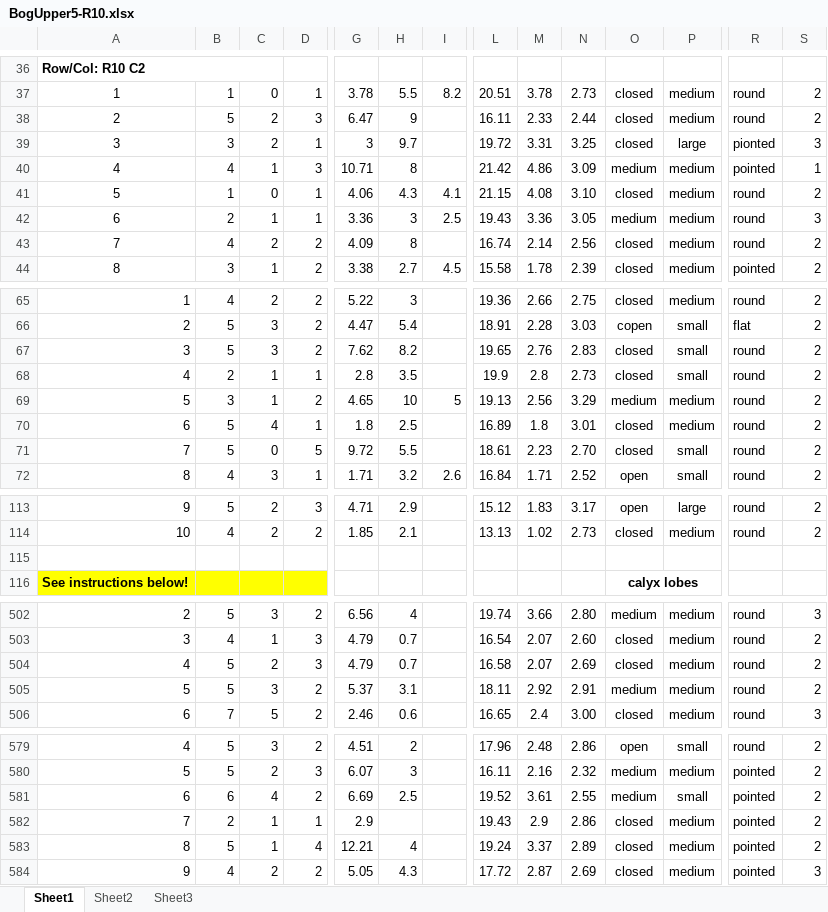
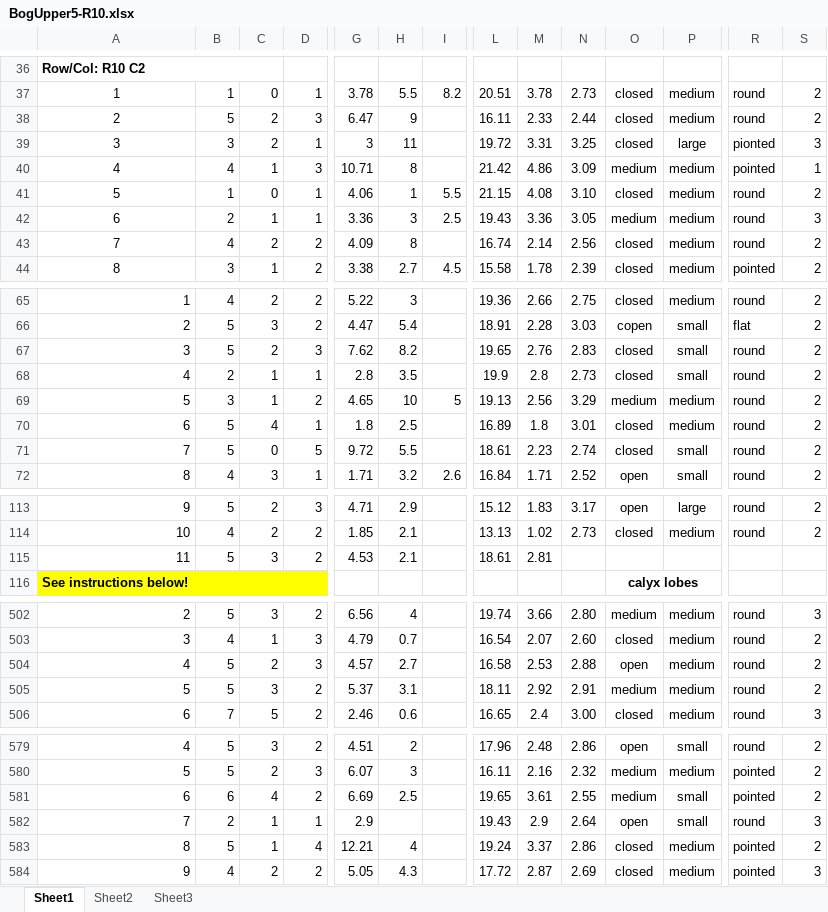
Before and after one commit to bliptrip/CNJ0x-Trait-Mapping, an Excel workbook: Data/phenotypic data/RawData/2011 Data/BogUpper5-R10.xlsx, sheet Sheet1, drawn as a sheet; only a part is shown, gaps mark what is left out; values as stored, in another font and other column widths than the file's, no borders; rows hold the shown columns only; the diff covers the shown part only; the diff names each change by its address in the sheet, - before the commit and + after, or states it on an @@ line.

```diff
--- a/Data/phenotypic data/RawData/2011 Data/BogUpper5-R10.xlsx (sheet Sheet1)
+++ b/Data/phenotypic data/RawData/2011 Data/BogUpper5-R10.xlsx (sheet Sheet1)
-H39: 9.7
+H39: 11
-H41: 4.3
+H41: 1
-I41: 4.1
+I41: 5.5
-C67: 3
+C67: 2
-D67: 2
+D67: 3
-N71: 2.70
+N71: 2.74
-row 115: (empty)
+row 115: 11 | 5 | 3 | 2 | 4.53 | 2.1 |  | 18.61 | 2.81
-G504: 4.79
+G504: 4.57
-H504: 0.7
+H504: 2.7
-M504: 2.07
+M504: 2.53
-N504: 2.69
+N504: 2.88
-O504: closed
+O504: open
-L581: 19.52
+L581: 19.65
-N582: 2.86
+N582: 2.64
-O582: closed
+O582: open
-P582: medium
+P582: small
-R582: pointed
+R582: round
-S582: 2
+S582: 3
-N583: 2.89
+N583: 2.86
```
Also changed, not shown: 39 edited cells elsewhere in this sheet, Data/phenotypic data/RawData/2011 Data/BogUpper5-R44.xlsx, Data/phenotypic data/RawData/2011 Data/BogUpper5-R45.xlsx, 3 other files.
